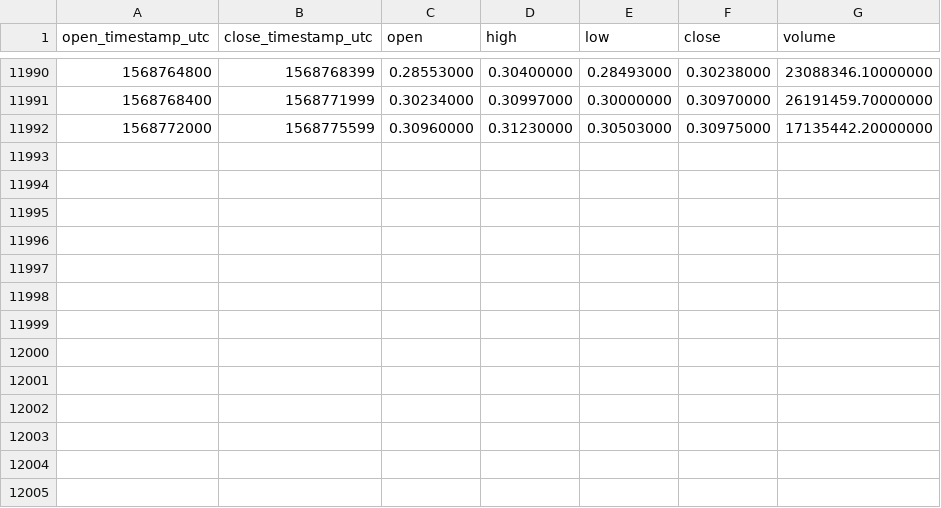
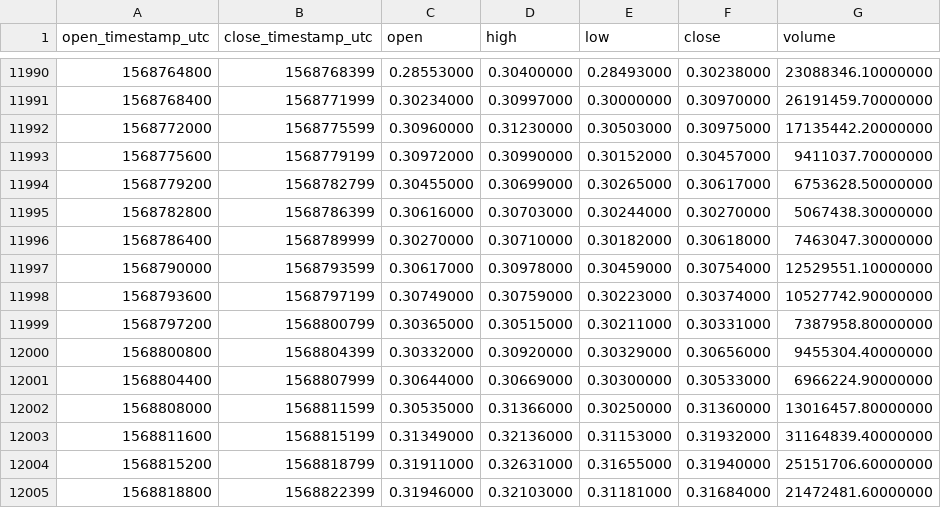
Before and after one commit to cryptobigbro/binance-XRPUSDT, a CSV file: binance-XRPUSDT-1h.csv, drawn as a sheet; only a part is shown, gaps mark what is left out.

Commit message:
Update OHLCV data.

```diff
--- a/binance-XRPUSDT-1h.csv
+++ b/binance-XRPUSDT-1h.csv
@@ -11992 +11992,14 @@ open_timestamp_utc,close_timestamp_utc,open,high,low,close,volume
 1568772000,1568775599,0.30960000,0.31230000,0.30503000,0.30975000,17135442.20000000
+1568775600,1568779199,0.30972000,0.30990000,0.30152000,0.30457000,9411037.70000000
+1568779200,1568782799,0.30455000,0.30699000,0.30265000,0.30617000,6753628.50000000
+1568782800,1568786399,0.30616000,0.30703000,0.30244000,0.30270000,5067438.30000000
+1568786400,1568789999,0.30270000,0.30710000,0.30182000,0.30618000,7463047.30000000
+1568790000,1568793599,0.30617000,0.30978000,0.30459000,0.30754000,12529551.10000000
+1568793600,1568797199,0.30749000,0.30759000,0.30223000,0.30374000,10527742.90000000
+1568797200,1568800799,0.30365000,0.30515000,0.30211000,0.30331000,7387958.80000000
+1568800800,1568804399,0.30332000,0.30920000,0.30329000,0.30656000,9455304.40000000
+1568804400,1568807999,0.30644000,0.30669000,0.30300000,0.30533000,6966224.90000000
+1568808000,1568811599,0.30535000,0.31366000,0.30250000,0.31360000,13016457.80000000
+1568811600,1568815199,0.31349000,0.32136000,0.31153000,0.31932000,31164839.40000000
+1568815200,1568818799,0.31911000,0.32631000,0.31655000,0.31940000,25151706.60000000
+1568818800,1568822399,0.31946000,0.32103000,0.31181000,0.31684000,21472481.60000000
```
